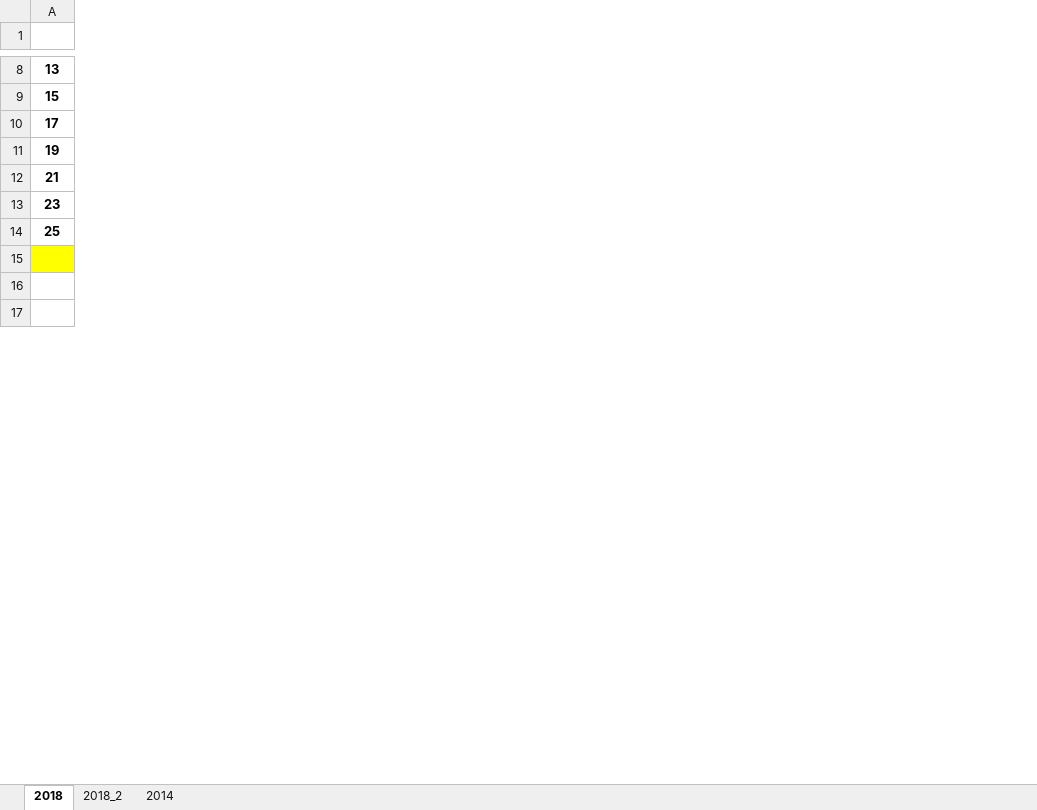
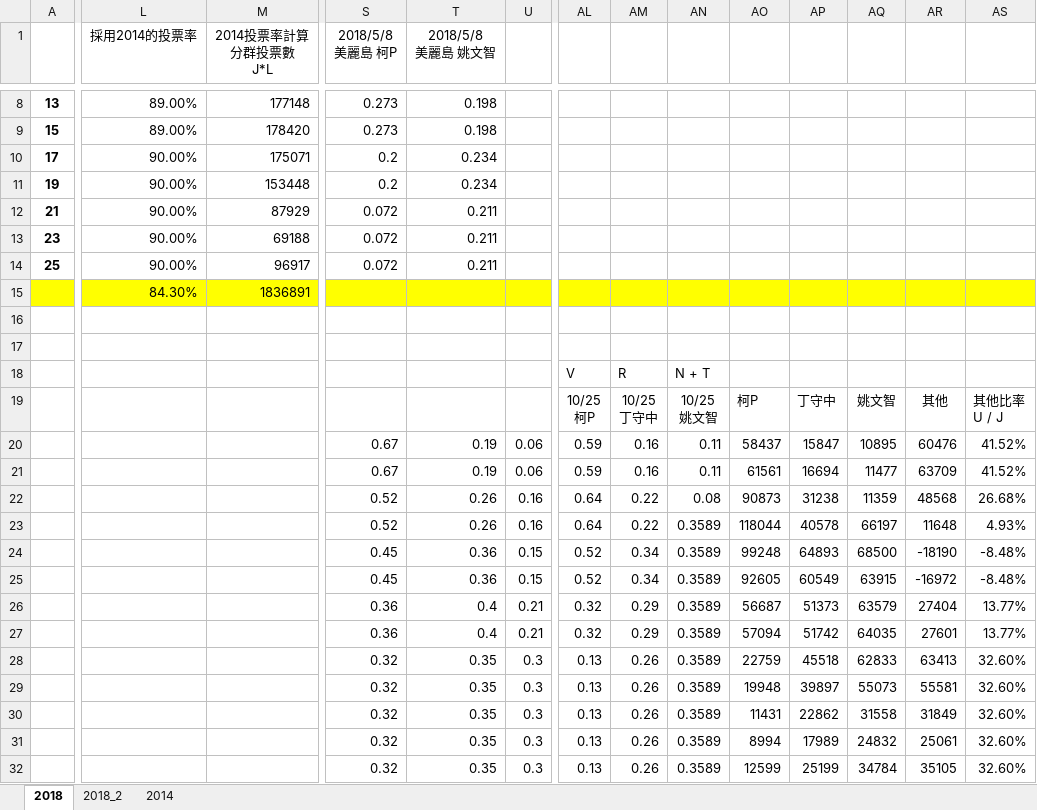
Before and after one commit to ntuaha/VoteSimulator, an Excel workbook: 2018/tp.xlsx, sheet 2018, drawn as a sheet; only a part is shown, gaps mark what is left out; values as stored, in another font and other column widths than the file's, no borders; charts and pictures not drawn; rows hold the shown columns only; ↵ is a line break in a cell; the diff covers the shown part only; the diff names each change by its address in the sheet, - before the commit and + after, or states it on an @@ line.

Commit message:
update 2018 data

```diff
--- a/2018/tp.xlsx (sheet 2018)
+++ b/2018/tp.xlsx (sheet 2018)
+column L (採用2014的投票率), rows 8-15: 89.00% | 89.00% | 90.00% | 90.00% | 90.00% | 90.00% | 90.00% | 84.30%
+column M (2014投票率計算 分群投票數 J*L), rows 8-15: 177148 | 178420 | 175071 | 153448 | 87929 | 69188 | 96917 | 1836891
+column S (2018/5/8 美麗島 柯P), rows 8-14: 0.273 | 0.273 | 0.2 | 0.2 | 0.072 | 0.072 | 0.072
+column T (2018/5/8 美麗島 姚文智), rows 8-14: 0.198 | 0.198 | 0.234 | 0.234 | 0.211 | 0.211 | 0.211
+column U, empty
+column AL, empty
+column AM, empty
+column AN, empty
+column AO, empty
+column AP, empty
+column AQ, empty
+column AR, empty
+column AS, empty
+row 18:  |  |  |  |  |  | V | R | N + T
+row 19:  |  |  |  |  |  | 10/25 ↵ 柯P | 10/25 ↵ 丁守中 | 10/25 ↵ 姚文智 | 柯P | 丁守中 | 姚文智 | 其他 | 其他比率 ↵ U / J
+row 20:  |  |  | 0.67 | 0.19 | 0.06 | 0.59 | 0.16 | 0.11 | 58437 | 15847 | 10895 | 60476 | 41.52%
+row 21:  |  |  | 0.67 | 0.19 | 0.06 | 0.59 | 0.16 | 0.11 | 61561 | 16694 | 11477 | 63709 | 41.52%
+row 22:  |  |  | 0.52 | 0.26 | 0.16 | 0.64 | 0.22 | 0.08 | 90873 | 31238 | 11359 | 48568 | 26.68%
+row 23:  |  |  | 0.52 | 0.26 | 0.16 | 0.64 | 0.22 | 0.3589 | 118044 | 40578 | 66197 | 11648 | 4.93%
+row 24:  |  |  | 0.45 | 0.36 | 0.15 | 0.52 | 0.34 | 0.3589 | 99248 | 64893 | 68500 | -18190 | -8.48%
+row 25:  |  |  | 0.45 | 0.36 | 0.15 | 0.52 | 0.34 | 0.3589 | 92605 | 60549 | 63915 | -16972 | -8.48%
+row 26:  |  |  | 0.36 | 0.4 | 0.21 | 0.32 | 0.29 | 0.3589 | 56687 | 51373 | 63579 | 27404 | 13.77%
+row 27:  |  |  | 0.36 | 0.4 | 0.21 | 0.32 | 0.29 | 0.3589 | 57094 | 51742 | 64035 | 27601 | 13.77%
+row 28:  |  |  | 0.32 | 0.35 | 0.3 | 0.13 | 0.26 | 0.3589 | 22759 | 45518 | 62833 | 63413 | 32.60%
+row 29:  |  |  | 0.32 | 0.35 | 0.3 | 0.13 | 0.26 | 0.3589 | 19948 | 39897 | 55073 | 55581 | 32.60%
+row 30:  |  |  | 0.32 | 0.35 | 0.3 | 0.13 | 0.26 | 0.3589 | 11431 | 22862 | 31558 | 31849 | 32.60%
+row 31:  |  |  | 0.32 | 0.35 | 0.3 | 0.13 | 0.26 | 0.3589 | 8994 | 17989 | 24832 | 25061 | 32.60%
+row 32:  |  |  | 0.32 | 0.35 | 0.3 | 0.13 | 0.26 | 0.3589 | 12599 | 25199 | 34784 | 35105 | 32.60%
```
Also changed, not shown: 5 added rows, 7 removed rows and 96 edited cells elsewhere in this sheet, sheet 2018_2, formulas that keep their value, charts or pictures, 2018/ks.xlsx, 2018/tp_2014.xlsx.
